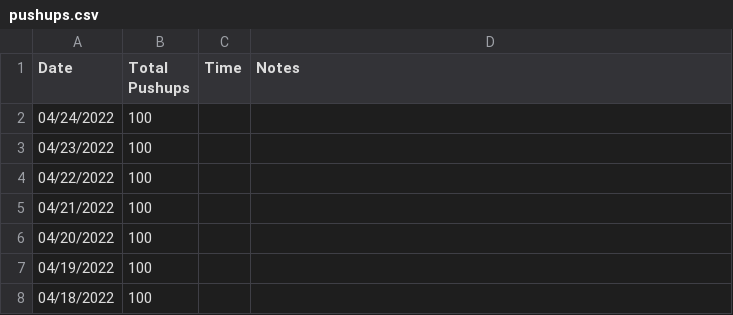
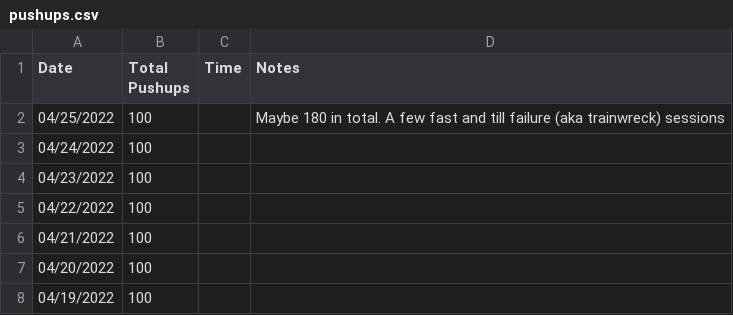
Before and after one commit to higgins/higgins.github.com, a CSV file: pushups.csv, drawn as a sheet; only a part is shown; the shorter side is filled out with more unchanged rows; the diff names each change by its address in the sheet, - before the commit and + after, or states it on an @@ line.

Commit message:
daily log and pushups 04/25/2022

```diff
--- a/pushups.csv
+++ b/pushups.csv
+row 2: 04/25/2022 | 100 |  | Maybe 180 in total. A few fast and till failure (aka trainwreck) sessions
```
Also changed, not shown: 1 other file.
